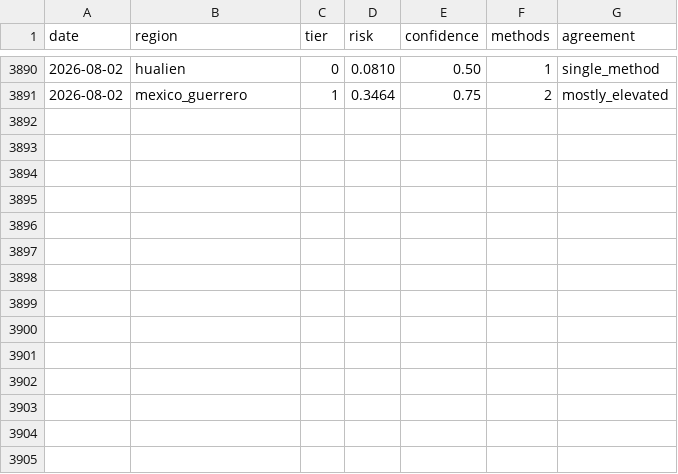
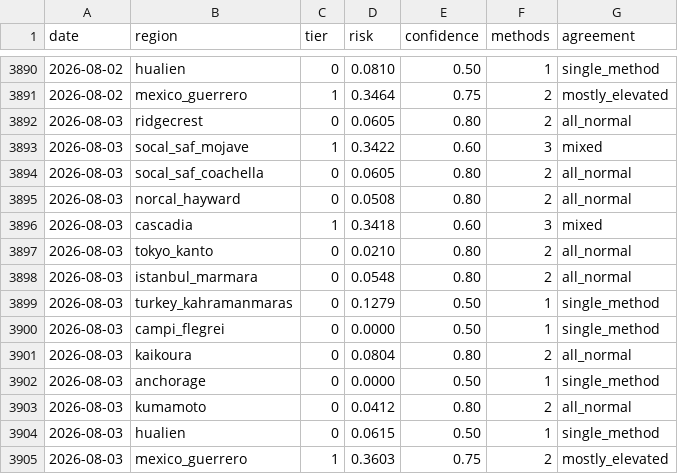
Before and after one commit to kantrarian/geospec, a CSV file: docs/data.csv, drawn as a sheet; only a part is shown, gaps mark what is left out; the diff names each change by its address in the sheet, - before the commit and + after, or states it on an @@ line.

```diff
--- a/docs/data.csv
+++ b/docs/data.csv
+row 3892: 2026-08-03 | ridgecrest | 0 | 0.0605 | 0.80 | 2 | all_normal
+row 3893: 2026-08-03 | socal_saf_mojave | 1 | 0.3422 | 0.60 | 3 | mixed
+row 3894: 2026-08-03 | socal_saf_coachella | 0 | 0.0605 | 0.80 | 2 | all_normal
+row 3895: 2026-08-03 | norcal_hayward | 0 | 0.0508 | 0.80 | 2 | all_normal
+row 3896: 2026-08-03 | cascadia | 1 | 0.3418 | 0.60 | 3 | mixed
+row 3897: 2026-08-03 | tokyo_kanto | 0 | 0.0210 | 0.80 | 2 | all_normal
+row 3898: 2026-08-03 | istanbul_marmara | 0 | 0.0548 | 0.80 | 2 | all_normal
+row 3899: 2026-08-03 | turkey_kahramanmaras | 0 | 0.1279 | 0.50 | 1 | single_method
+row 3900: 2026-08-03 | campi_flegrei | 0 | 0.0000 | 0.50 | 1 | single_method
+row 3901: 2026-08-03 | kaikoura | 0 | 0.0804 | 0.80 | 2 | all_normal
+row 3902: 2026-08-03 | anchorage | 0 | 0.0000 | 0.50 | 1 | single_method
+row 3903: 2026-08-03 | kumamoto | 0 | 0.0412 | 0.80 | 2 | all_normal
+row 3904: 2026-08-03 | hualien | 0 | 0.0615 | 0.50 | 1 | single_method
+row 3905: 2026-08-03 | mexico_guerrero | 1 | 0.3603 | 0.75 | 2 | mostly_elevated
```
Also changed, not shown: monitoring/dashboard/data.csv, 4 other files.
